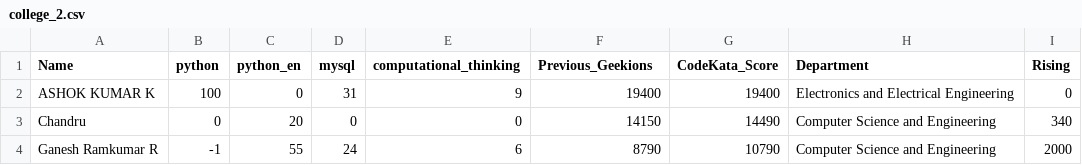
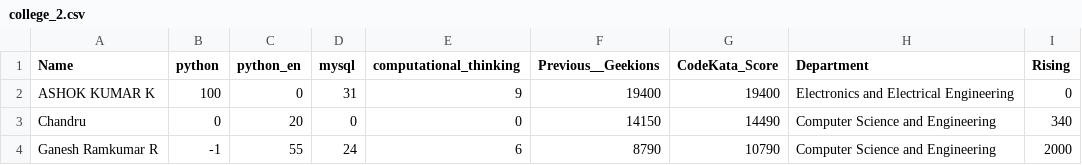
Before and after one commit to Manjupriya77/task_4, a CSV file: college_2.csv, drawn as a sheet; only a part is shown.

```diff
--- a/college_2.csv
+++ b/college_2.csv
@@ -1,2 +1,2 @@
-Name,python,python_en,mysql,computational_thinking,Previous_Geekions,CodeKata_Score,Department,Rising
+Name,python,python_en,mysql,computational_thinking,Previous__Geekions,CodeKata_Score,Department,Rising
 ASHOK KUMAR K,100,0,31,9,19400,19400,Electronics and Electrical Engineering,0
```
